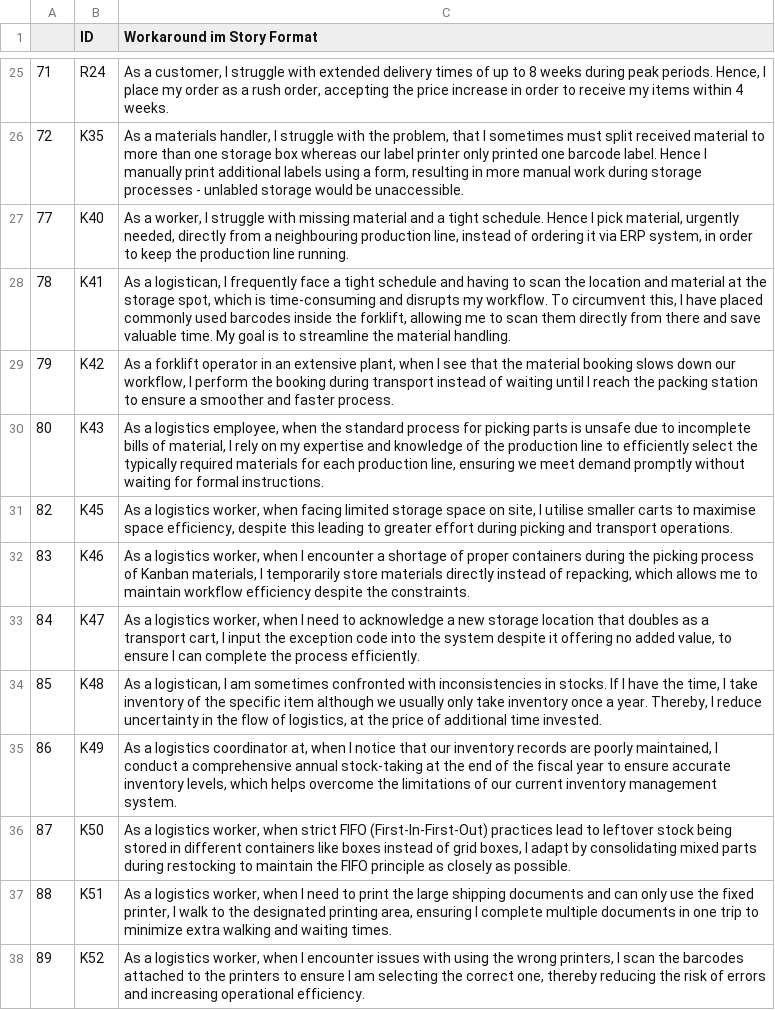
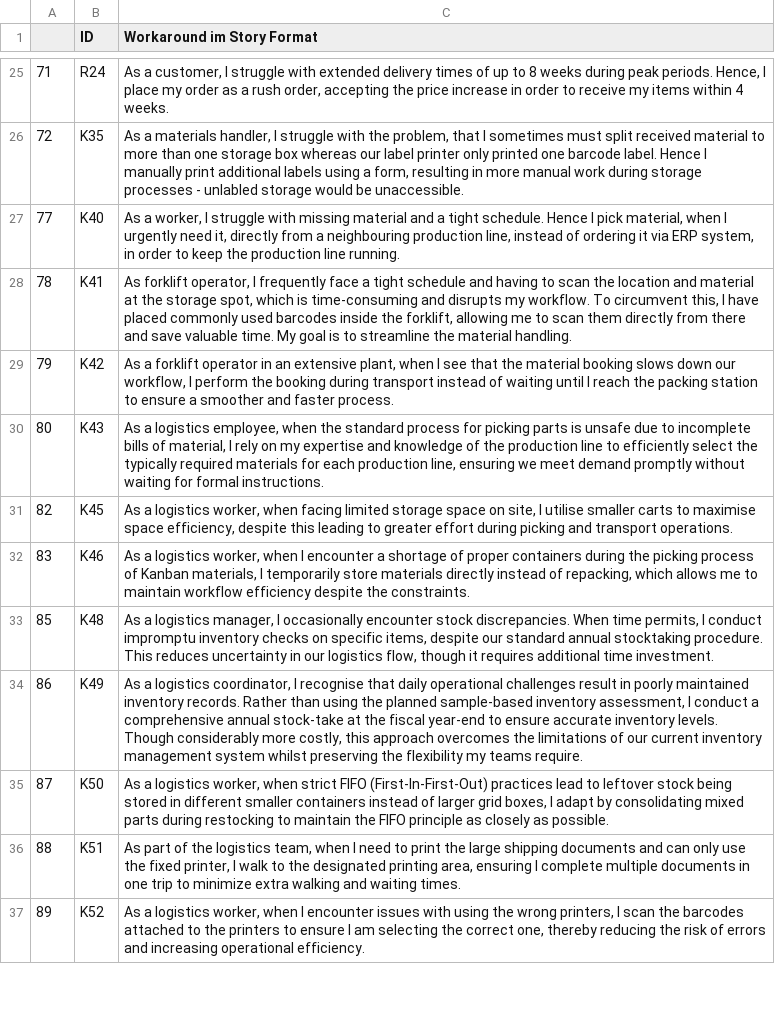
Before and after one commit to viadee/workaround-brainstormer, a CSV file: rag/workarounds_corpus.csv, drawn as a sheet; only a part is shown, gaps mark what is left out; the diff covers the shown part only.

Commit message:
📝 Refine translations, drop hard to understand WAs

```diff
--- a/rag/workarounds_corpus.csv
+++ b/rag/workarounds_corpus.csv
@@ -26,4 +26,4 @@
 72,K35,"As a materials handler, I struggle with the problem, that I sometimes must split received material to more than one storage box whereas our label printer only printed one barcode label. Hence I manually print additional labels using a form, resulting in more manual work during storage processes - unlabled storage would be unaccessible."
-77,K40,"As a worker, I struggle with missing material and a tight schedule. Hence I pick material, urgently needed, directly from a neighbouring production line, instead of ordering it via ERP system, in order to keep the production line running."
-78,K41,"As a logistican, I frequently face a tight schedule and having to scan the location and material at the storage spot, which is time-consuming and disrupts my workflow. To circumvent this, I have placed commonly used barcodes inside the forklift, allowing me to scan them directly from there and save valuable time. My goal is to streamline the material handling."
+77,K40,"As a worker, I struggle with missing material and a tight schedule. Hence I pick material, when I urgently need it, directly from a neighbouring production line, instead of ordering it via ERP system, in order to keep the production line running."
+78,K41,"As forklift operator, I frequently face a tight schedule and having to scan the location and material at the storage spot, which is time-consuming and disrupts my workflow. To circumvent this, I have placed commonly used barcodes inside the forklift, allowing me to scan them directly from there and save valuable time. My goal is to streamline the material handling."
 79,K42,"As a forklift operator in an extensive plant, when I see that the material booking slows down our workflow, I perform the booking during transport instead of waiting until I reach the packing station to ensure a smoother and faster process."
@@ -32,7 +32,6 @@
 83,K46,"As a logistics worker, when I encounter a shortage of proper containers during the picking process of Kanban materials, I temporarily store materials directly instead of repacking, which allows me to maintain workflow efficiency despite the constraints."
-84,K47,"As a logistics worker, when I need to acknowledge a new storage location that doubles as a transport cart, I input the exception code into the system despite it offering no added value, to ensure I can complete the process efficiently."
-85,K48,"As a logistican, I am sometimes confronted with inconsistencies in stocks. If I have the time, I take inventory of the specific item although we usually only take inventory once a year. Thereby, I reduce uncertainty in the flow of logistics, at the price of additional time invested."
-86,K49,"As a logistics coordinator at, when I notice that our inventory records are poorly maintained, I conduct a comprehensive annual stock-taking at the end of the fiscal year to ensure accurate inventory levels, which helps overcome the limitations of our current inventory management system."
-87,K50,"As a logistics worker, when strict FIFO (First-In-First-Out) practices lead to leftover stock being stored in different containers like boxes instead of grid boxes, I adapt by consolidating mixed parts during restocking to maintain the FIFO principle as closely as possible."
-88,K51,"As a logistics worker, when I need to print the large shipping documents and can only use the fixed printer, I walk to the designated printing area, ensuring I complete multiple documents in one trip to minimize extra walking and waiting times."
+85,K48,"As a logistics manager, I occasionally encounter stock discrepancies. When time permits, I conduct impromptu inventory checks on specific items, despite our standard annual stocktaking procedure. This reduces uncertainty in our logistics flow, though it requires additional time investment."
+86,K49,"As a logistics coordinator, I recognise that daily operational challenges result in poorly maintained inventory records. Rather than using the planned sample-based inventory assessment, I conduct a comprehensive annual stock-take at the fiscal year-end to ensure accurate inventory levels. Though considerably more costly, this approach overcomes the limitations of our current inventory management system whilst preserving the flexibility my teams require."
+87,K50,"As a logistics worker, when strict FIFO (First-In-First-Out) practices lead to leftover stock being stored in different smaller containers instead of larger grid boxes, I adapt by consolidating mixed parts during restocking to maintain the FIFO principle as closely as possible."
+88,K51,"As part of the logistics team, when I need to print the large shipping documents and can only use the fixed printer, I walk to the designated printing area, ensuring I complete multiple documents in one trip to minimize extra walking and waiting times."
 89,K52,"As a logistics worker, when I encounter issues with using the wrong printers, I scan the barcodes attached to the printers to ensure I am selecting the correct one, thereby reducing the risk of errors and increasing operational efficiency."
```
Also changed, not shown: 4 removed rows and 3 edited cells elsewhere in this file.
